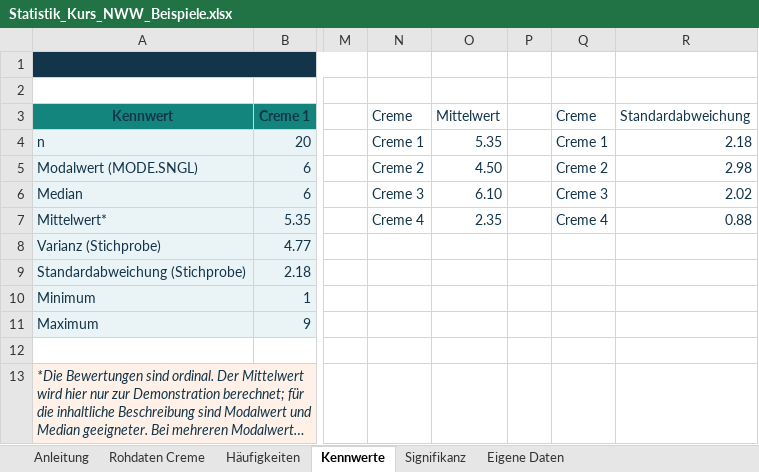
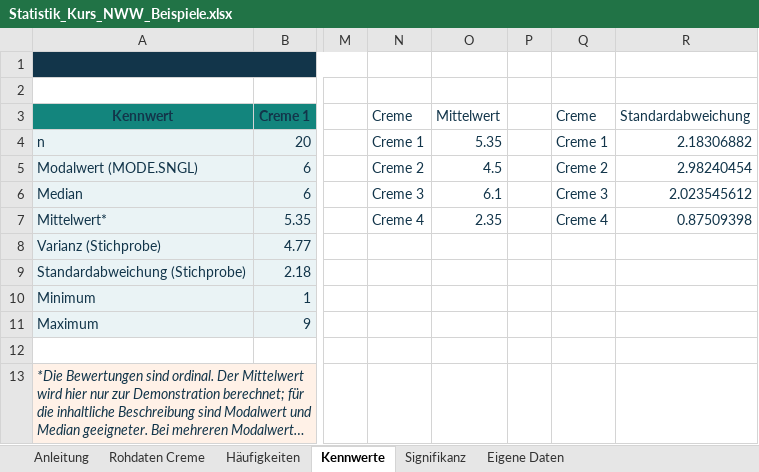
Before and after one commit to ehmseb/Statistik_Kurs_I, an Excel workbook: materialien/Statistik_Kurs_NWW_Beispiele.xlsx, sheet Kennwerte, drawn as a sheet; only a part is shown, gaps mark what is left out; long unchanged cells end in …; values as stored, in another font and other column widths than the file's, no borders; charts and pictures not drawn; the diff names each change by its address in the sheet, - before the commit and + after, or states it on an @@ line.

```diff
--- a/materialien/Statistik_Kurs_NWW_Beispiele.xlsx (sheet Kennwerte)
+++ b/materialien/Statistik_Kurs_NWW_Beispiele.xlsx (sheet Kennwerte)
-R4 (Standardabweichung): 2.18
+R4 (Standardabweichung): 2.18306882
-O5 (Mittelwert): 4.50
+O5 (Mittelwert): 4.5
-R5 (Standardabweichung): 2.98
+R5 (Standardabweichung): 2.98240454
-O6 (Mittelwert): 6.10
+O6 (Mittelwert): 6.1
-R6 (Standardabweichung): 2.02
+R6 (Standardabweichung): 2.023545612
-R7 (Standardabweichung): 0.88
+R7 (Standardabweichung): 0.87509398
```
Also changed, not shown: formulas that keep their value, charts or pictures, 2 other files.
